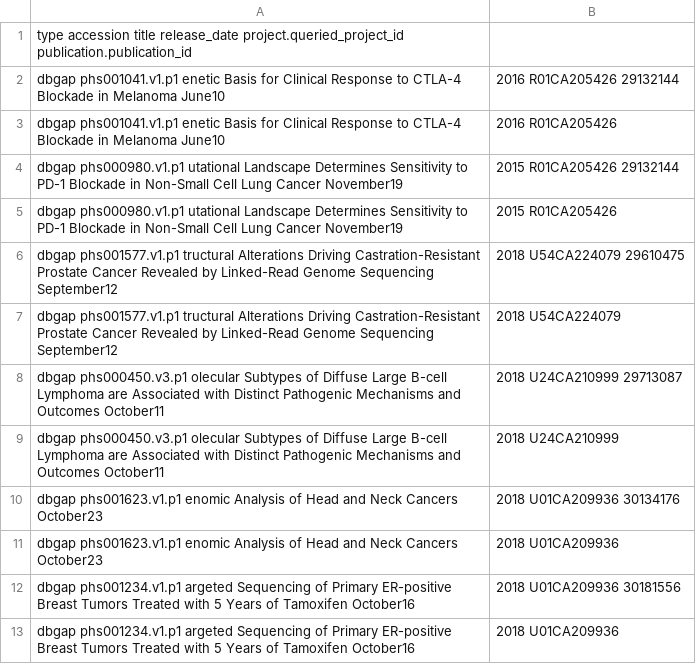
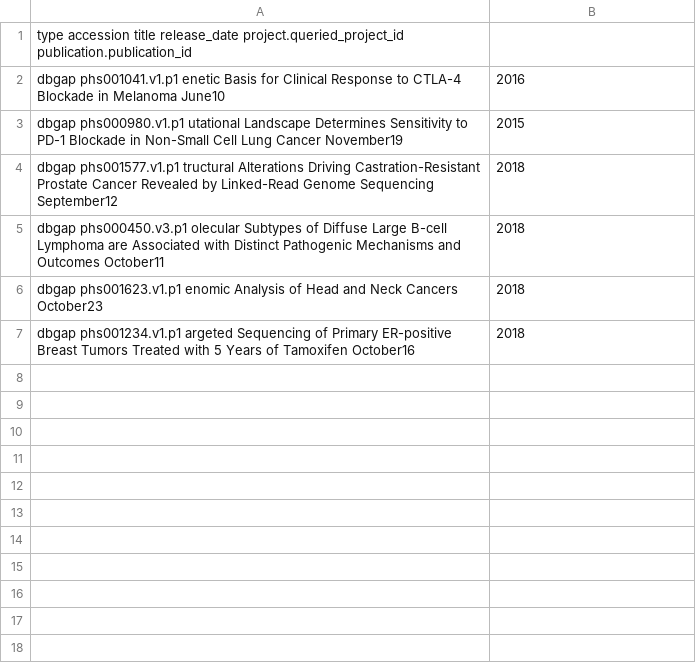
Before and after one commit to CBIIT/INS-ETL, a TSV file: digest_data/dbgap.tsv, drawn as a sheet.

Commit message:
Updating digest data files (there is a patent.tsv now).

```diff
--- a/digest_data/dbgap.tsv
+++ b/digest_data/dbgap.tsv
@@ -1,13 +1,7 @@
 type	accession	title	release_date	project.queried_project_id	publication.publication_id
-dbgap	phs001041.v1.p1	enetic Basis for Clinical Response to CTLA-4 Blockade in Melanoma	June10,2016	R01CA205426	29132144
-dbgap	phs001041.v1.p1	enetic Basis for Clinical Response to CTLA-4 Blockade in Melanoma	June10,2016	R01CA205426
-dbgap	phs000980.v1.p1	utational Landscape Determines Sensitivity to PD-1 Blockade in Non-Small Cell Lung Cancer	November19,2015	R01CA205426	29132144
-dbgap	phs000980.v1.p1	utational Landscape Determines Sensitivity to PD-1 Blockade in Non-Small Cell Lung Cancer	November19,2015	R01CA205426
-dbgap	phs001577.v1.p1	tructural Alterations Driving Castration-Resistant Prostate Cancer Revealed by Linked-Read Genome Sequencing	September12,2018	U54CA224079	29610475
-dbgap	phs001577.v1.p1	tructural Alterations Driving Castration-Resistant Prostate Cancer Revealed by Linked-Read Genome Sequencing	September12,2018	U54CA224079
-dbgap	phs000450.v3.p1	olecular Subtypes of Diffuse Large B-cell Lymphoma are Associated with Distinct Pathogenic Mechanisms and Outcomes	October11,2018	U24CA210999	29713087
-dbgap	phs000450.v3.p1	olecular Subtypes of Diffuse Large B-cell Lymphoma are Associated with Distinct Pathogenic Mechanisms and Outcomes	October11,2018	U24CA210999
-dbgap	phs001623.v1.p1	enomic Analysis of Head and Neck Cancers	October23,2018	U01CA209936	30134176
-dbgap	phs001623.v1.p1	enomic Analysis of Head and Neck Cancers	October23,2018	U01CA209936
-dbgap	phs001234.v1.p1	argeted Sequencing of Primary ER-positive Breast Tumors Treated with 5 Years of Tamoxifen	October16,2018	U01CA209936	30181556
-dbgap	phs001234.v1.p1	argeted Sequencing of Primary ER-positive Breast Tumors Treated with 5 Years of Tamoxifen	October16,2018	U01CA209936
+dbgap	phs001041.v1.p1	enetic Basis for Clinical Response to CTLA-4 Blockade in Melanoma	June10,2016
+dbgap	phs000980.v1.p1	utational Landscape Determines Sensitivity to PD-1 Blockade in Non-Small Cell Lung Cancer	November19,2015
+dbgap	phs001577.v1.p1	tructural Alterations Driving Castration-Resistant Prostate Cancer Revealed by Linked-Read Genome Sequencing	September12,2018
+dbgap	phs000450.v3.p1	olecular Subtypes of Diffuse Large B-cell Lymphoma are Associated with Distinct Pathogenic Mechanisms and Outcomes	October11,2018
+dbgap	phs001623.v1.p1	enomic Analysis of Head and Neck Cancers	October23,2018
+dbgap	phs001234.v1.p1	argeted Sequencing of Primary ER-positive Breast Tumors Treated with 5 Years of Tamoxifen	October16,2018
```
Also changed, not shown: 6 other files.
